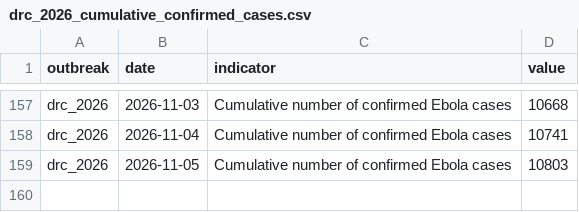
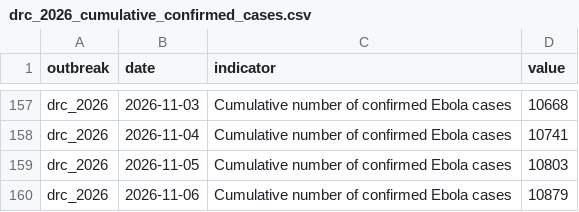
Before and after one commit to ONEcampaign/ebola-2026-outbreak, a CSV file: data/processed/drc_2026_cumulative_confirmed_cases.csv, drawn as a sheet; only a part is shown, gaps mark what is left out; the diff names each change by its address in the sheet, - before the commit and + after, or states it on an @@ line.

```diff
--- a/data/processed/drc_2026_cumulative_confirmed_cases.csv
+++ b/data/processed/drc_2026_cumulative_confirmed_cases.csv
+row 160: drc_2026 | 2026-11-06 | Cumulative number of confirmed Ebola cases | 10879
```
Also changed, not shown: data/processed/drc_2026_indicators_by_date.csv, data/processed/drc_2026_sitrep_by_province.csv.
